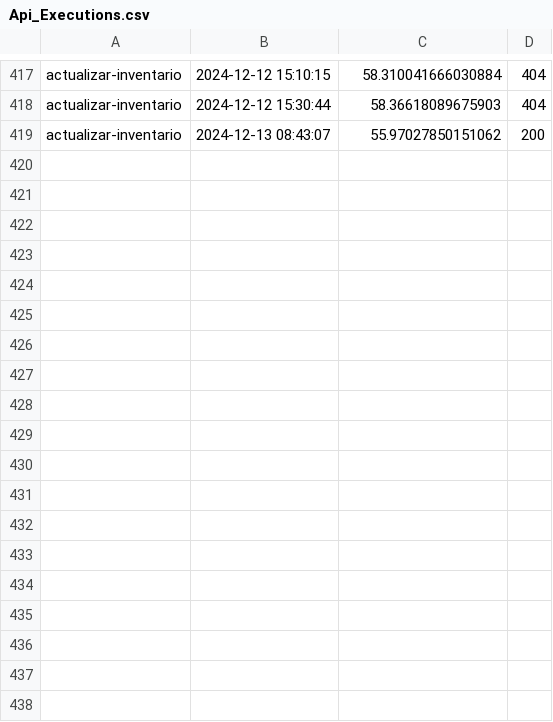
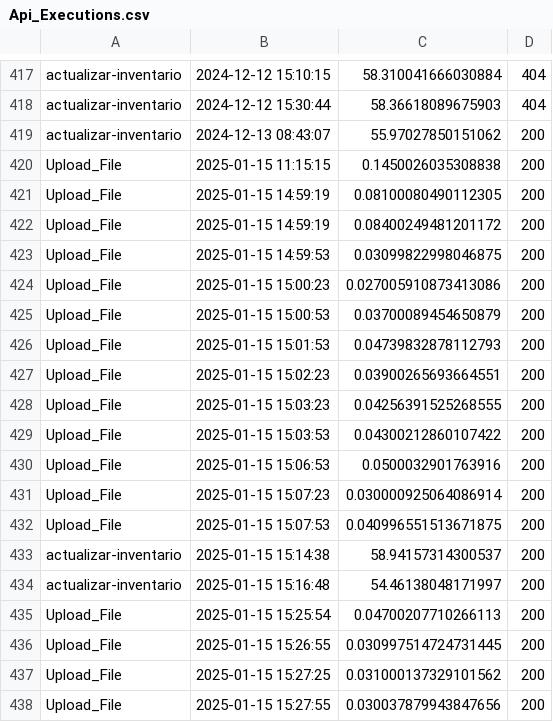
Before and after one commit to nosboddobson/sg-rfid-dron, a CSV file: Api_Executions.csv, drawn as a sheet; only a part is shown, gaps mark what is left out; the diff names each change by its address in the sheet, - before the commit and + after, or states it on an @@ line.

```diff
--- a/Api_Executions.csv
+++ b/Api_Executions.csv
+row 420: Upload_File | 2025-01-15 11:15:15 | 0.1450026035308838 | 200
+row 421: Upload_File | 2025-01-15 14:59:19 | 0.08100080490112305 | 200
+row 422: Upload_File | 2025-01-15 14:59:19 | 0.08400249481201172 | 200
+row 423: Upload_File | 2025-01-15 14:59:53 | 0.03099822998046875 | 200
+row 424: Upload_File | 2025-01-15 15:00:23 | 0.027005910873413086 | 200
+row 425: Upload_File | 2025-01-15 15:00:53 | 0.03700089454650879 | 200
+row 426: Upload_File | 2025-01-15 15:01:53 | 0.04739832878112793 | 200
+row 427: Upload_File | 2025-01-15 15:02:23 | 0.03900265693664551 | 200
+row 428: Upload_File | 2025-01-15 15:03:23 | 0.04256391525268555 | 200
+row 429: Upload_File | 2025-01-15 15:03:53 | 0.04300212860107422 | 200
+row 430: Upload_File | 2025-01-15 15:06:53 | 0.0500032901763916 | 200
+row 431: Upload_File | 2025-01-15 15:07:23 | 0.030000925064086914 | 200
+row 432: Upload_File | 2025-01-15 15:07:53 | 0.040996551513671875 | 200
+row 433: actualizar-inventario | 2025-01-15 15:14:38 | 58.94157314300537 | 200
+row 434: actualizar-inventario | 2025-01-15 15:16:48 | 54.46138048171997 | 200
+row 435: Upload_File | 2025-01-15 15:25:54 | 0.04700207710266113 | 200
+row 436: Upload_File | 2025-01-15 15:26:55 | 0.030997514724731445 | 200
+row 437: Upload_File | 2025-01-15 15:27:25 | 0.031000137329101562 | 200
+row 438: Upload_File | 2025-01-15 15:27:55 | 0.030037879943847656 | 200
```
Also changed, not shown: 5 other files.
